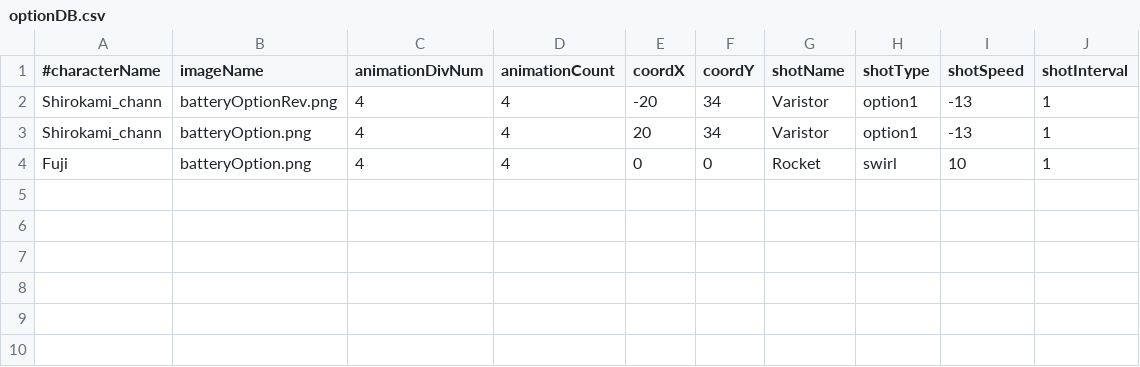
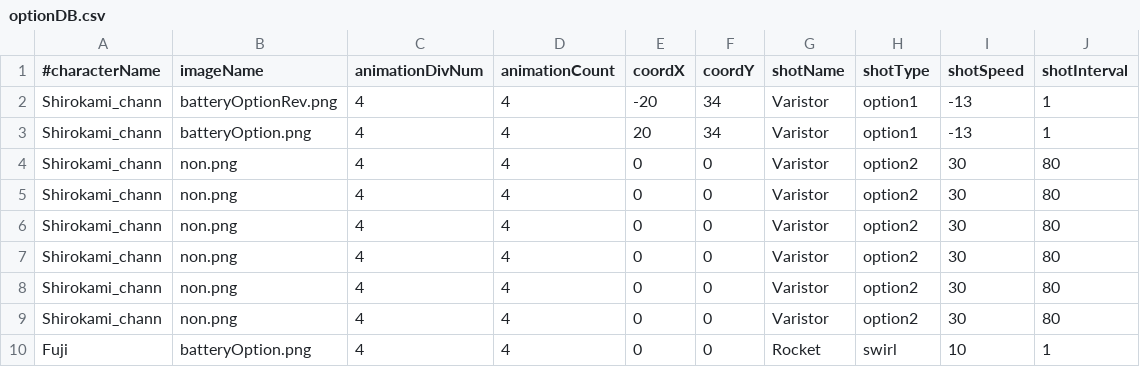
Before and after one commit to mitsu1119/mitSTG, a CSV file: mitSTG/dat/database/optionDB.csv, drawn as a sheet.

Commit message:
Implement player lockon shot.

```diff
--- a/mitSTG/dat/database/optionDB.csv
+++ b/mitSTG/dat/database/optionDB.csv
@@ -3,2 +3,8 @@ Shirokami_chann,batteryOptionRev.png,4,4,-20,34,Varistor,option1,-13,1
 Shirokami_chann,batteryOption.png,4,4,20,34,Varistor,option1,-13,1
+Shirokami_chann,non.png,4,4,0,0,Varistor,option2,30,80
+Shirokami_chann,non.png,4,4,0,0,Varistor,option2,30,80
+Shirokami_chann,non.png,4,4,0,0,Varistor,option2,30,80
+Shirokami_chann,non.png,4,4,0,0,Varistor,option2,30,80
+Shirokami_chann,non.png,4,4,0,0,Varistor,option2,30,80
+Shirokami_chann,non.png,4,4,0,0,Varistor,option2,30,80
 Fuji,batteryOption.png,4,4,0,0,Rocket,swirl,10,1
```
Also changed, not shown: 5 other files.
